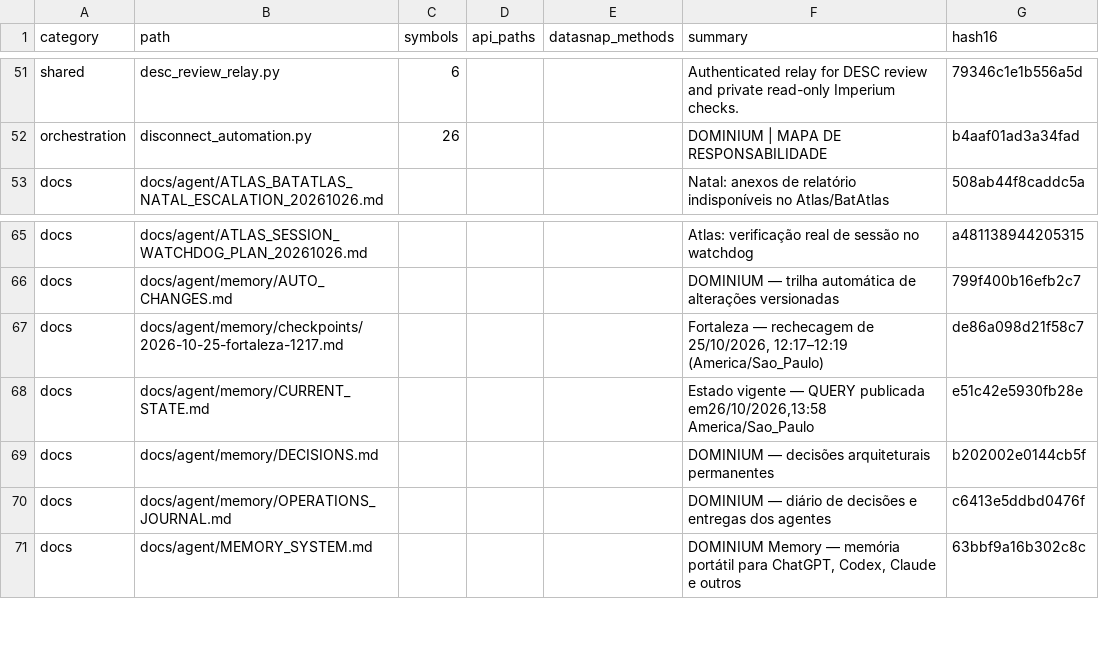
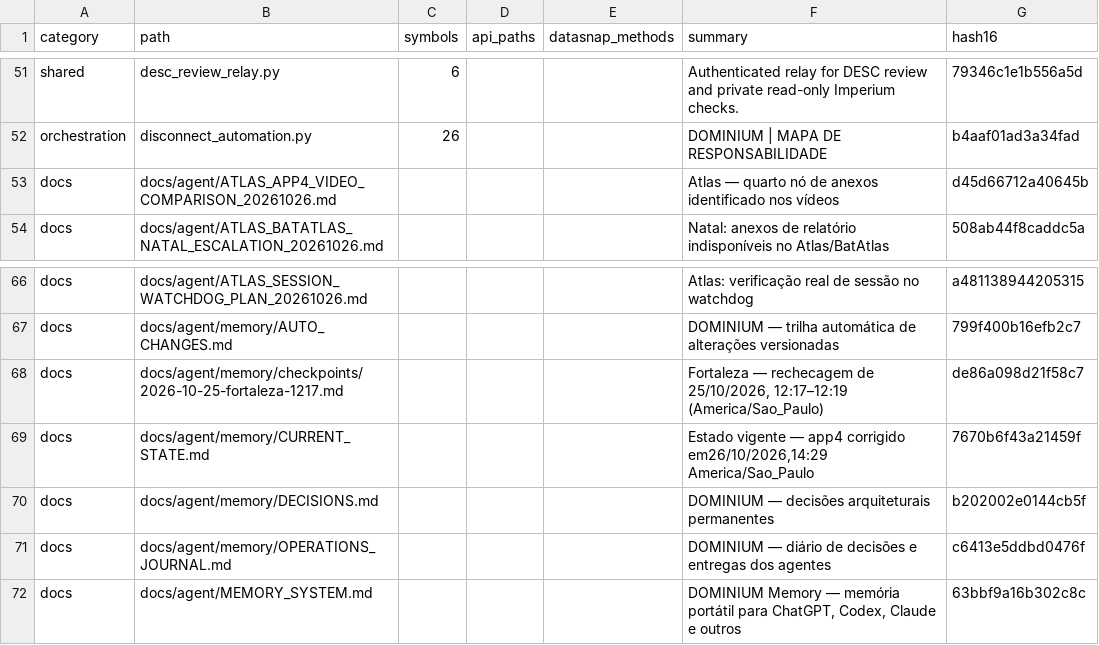
Before and after one commit to clarotechnet/dominium, a TSV file: .dominium/file-index.tsv, drawn as a sheet; only a part is shown, gaps mark what is left out.

Commit message:
docs(agent): record fourth-node video evidence and verified source [skip deploy]

```diff
--- a/.dominium/file-index.tsv
+++ b/.dominium/file-index.tsv
@@ -52,2 +52,3 @@ shared	desc_review_relay.py	6			Authenticated relay for DESC review and private
 orchestration	disconnect_automation.py	26			DOMINIUM | MAPA DE RESPONSABILIDADE	b4aaf01ad3a34fad
+docs	docs/agent/ATLAS_APP4_VIDEO_COMPARISON_20261026.md				Atlas — quarto nó de anexos identificado nos vídeos	d45d66712a40645b
 docs	docs/agent/ATLAS_BATATLAS_NATAL_ESCALATION_20261026.md				Natal: anexos de relatório indisponíveis no Atlas/BatAtlas	508ab44f8caddc5a
@@ -67,3 +68,3 @@ docs	docs/agent/memory/AUTO_CHANGES.md				DOMINIUM — trilha automática de alt
 docs	docs/agent/memory/checkpoints/2026-10-25-fortaleza-1217.md				Fortaleza — rechecagem de 25/10/2026, 12:17–12:19 (America/Sao_Paulo)	de86a098d21f58c7
-docs	docs/agent/memory/CURRENT_STATE.md				Estado vigente — QUERY publicada em26/10/2026,13:58 America/Sao_Paulo	e51c42e5930fb28e
+docs	docs/agent/memory/CURRENT_STATE.md				Estado vigente — app4 corrigido em26/10/2026,14:29 America/Sao_Paulo	7670b6f43a21459f
 docs	docs/agent/memory/DECISIONS.md				DOMINIUM — decisões arquiteturais permanentes	b202002e0144cb5f
```
Also changed, not shown: 4 other files.
